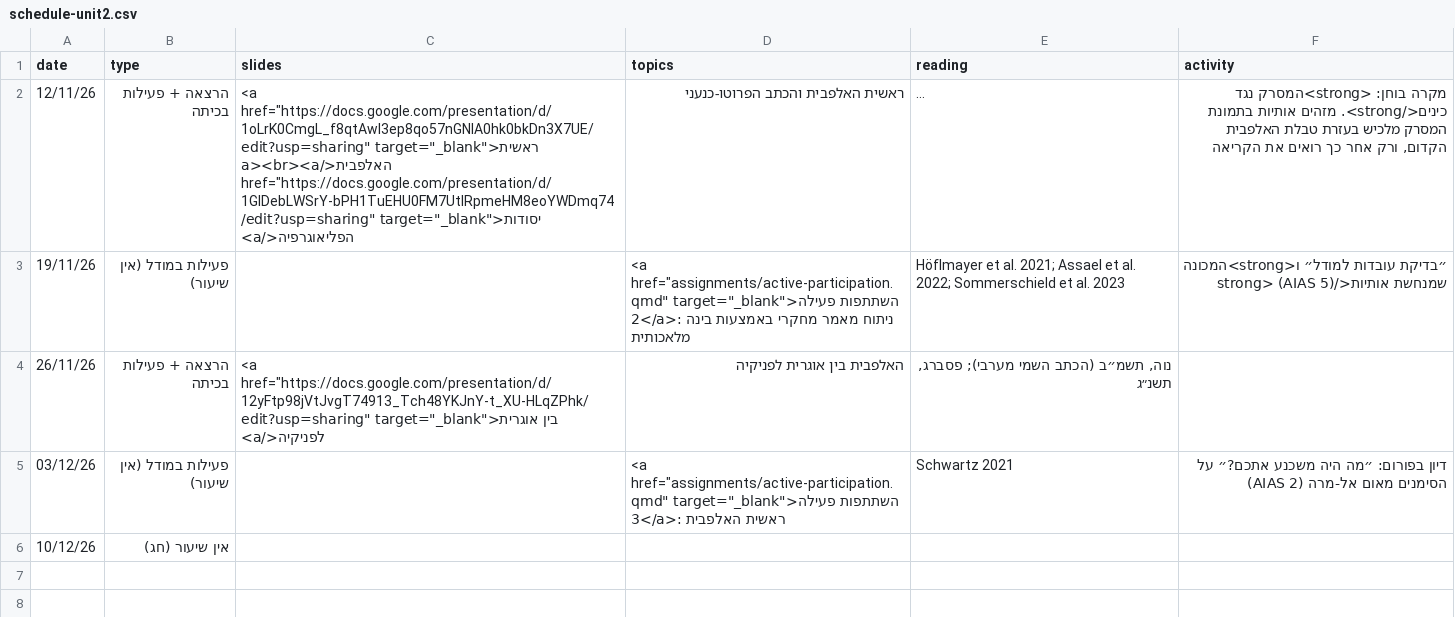
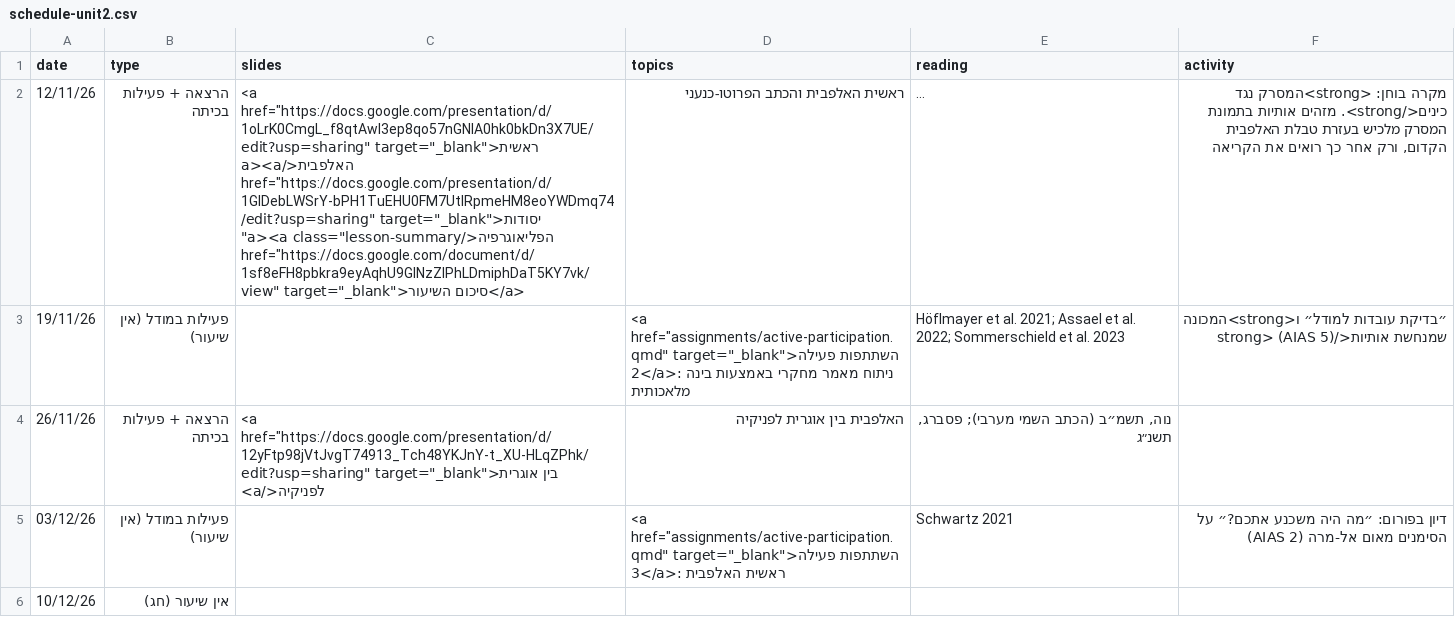
Before and after one commit to shaigordin/epigraphy, a CSV file: data/schedule-unit2.csv, drawn as a sheet; long unchanged cells end in …; the diff names each change by its address in the sheet, - before the commit and + after, or states it on an @@ line.

```diff
--- a/data/schedule-unit2.csv
+++ b/data/schedule-unit2.csv
-C2 (slides): …href="https://docs.google.com/presentation/d/1oLrK0CmgL_f8qtAwl3ep8qo57nGNlA0hk0bkDn3X7UE/edit?usp=sharing" target="_blank">ראשית האלפבית</a><br><a href="https://docs.google.com/presentation/d/1GlDebLWSrY-bPH1TuEHU0FM7UtIRpmeHM8eoYWDmq74/edit?usp=sharing" target="_blank">יסודות הפליאוגרפיה</a>
+C2 (slides): …href="https://docs.google.com/presentation/d/1oLrK0CmgL_f8qtAwl3ep8qo57nGNlA0hk0bkDn3X7UE/edit?usp=sharing" target="_blank">ראשית האלפבית</a><a href="https://docs.google.com/presentation/d/1GlDebLWSrY-bPH1TuEHU0FM7UtIRpmeHM8eoYWDmq74/edit?usp=sharing" target="_blank">יסודות הפליאוגרפיה</a><a class="lesson-summary" href="https://docs.google.com/document/d/1sf8eFH8pbkra9eyAqhU9GINzZIPhLDmiphDaT5KY7vk/view" target="_blank">סיכום השיעור</a>
```
Also changed, not shown: data/schedule-unit1.csv, data/schedule-unit3.csv, 6 other files.
